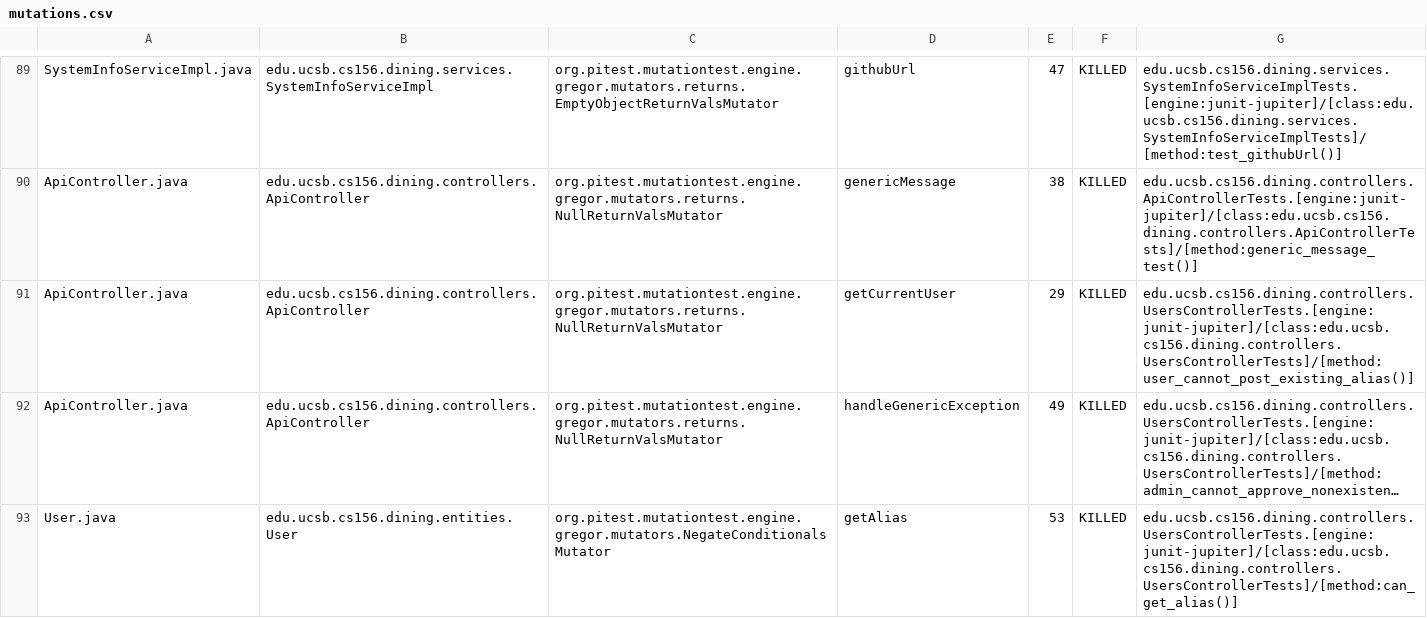
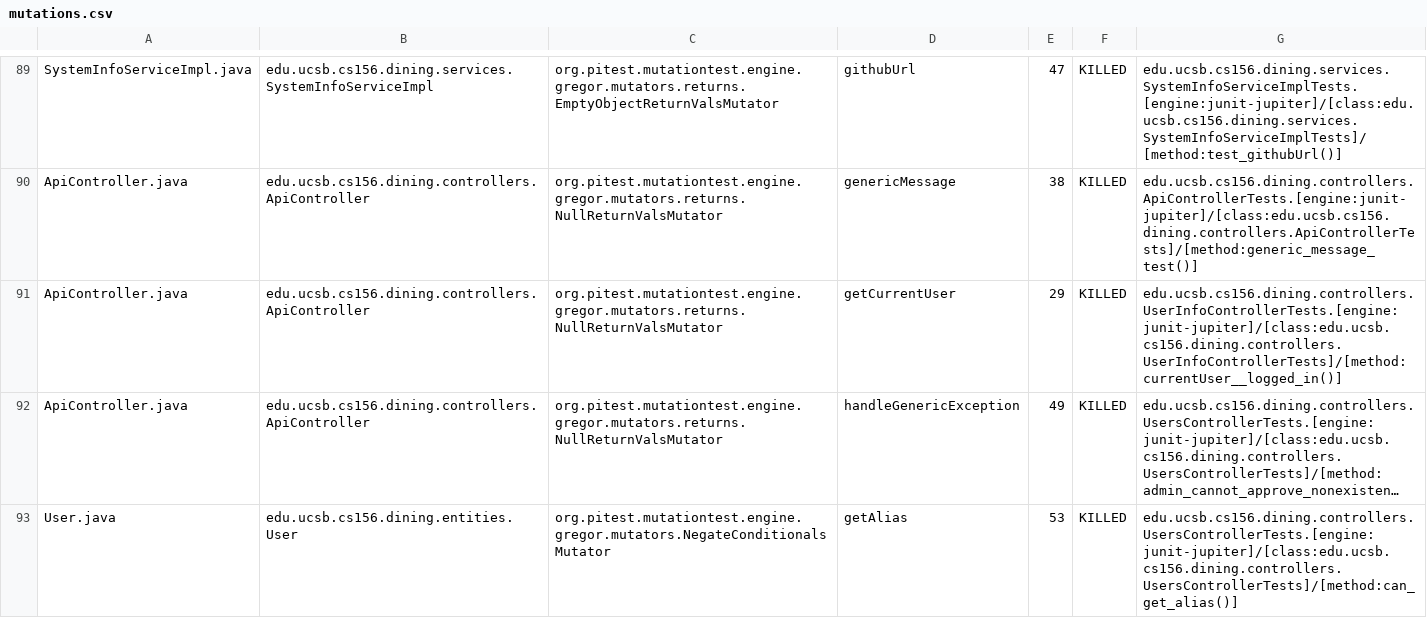
Before and after one commit to ucsb-cs156-s25/proj-dining-s25-04, a CSV file: pitest/mutations.csv, drawn as a sheet; only a part is shown, gaps mark what is left out; long unchanged cells end in …; the diff covers the shown part only; the diff names each change by its address in the sheet, - before the commit and + after, or states it on an @@ line.

Commit message:
Deploying to gh-pages from @ ucsb-cs156-s25/proj-dining-s25-04@cbd763eb077e18649448b3d295fd702bf456510d 🚀

```diff
--- a/pitest/mutations.csv
+++ b/pitest/mutations.csv
-G91: edu.ucsb.cs156.dining.controllers.UsersControllerTests.[engine:junit-jupiter]/[class:edu.ucsb.cs156.dining.controllers.UsersControllerTests]/[method:user_cannot_post_existing_alias()]
+G91: edu.ucsb.cs156.dining.controllers.UserInfoControllerTests.[engine:junit-jupiter]/[class:edu.ucsb.cs156.dining.controllers.UserInfoControllerTests]/[method:currentUser__logged_in()]
```
Also changed, not shown: 13 edited cells elsewhere in this file, 13 other files.
